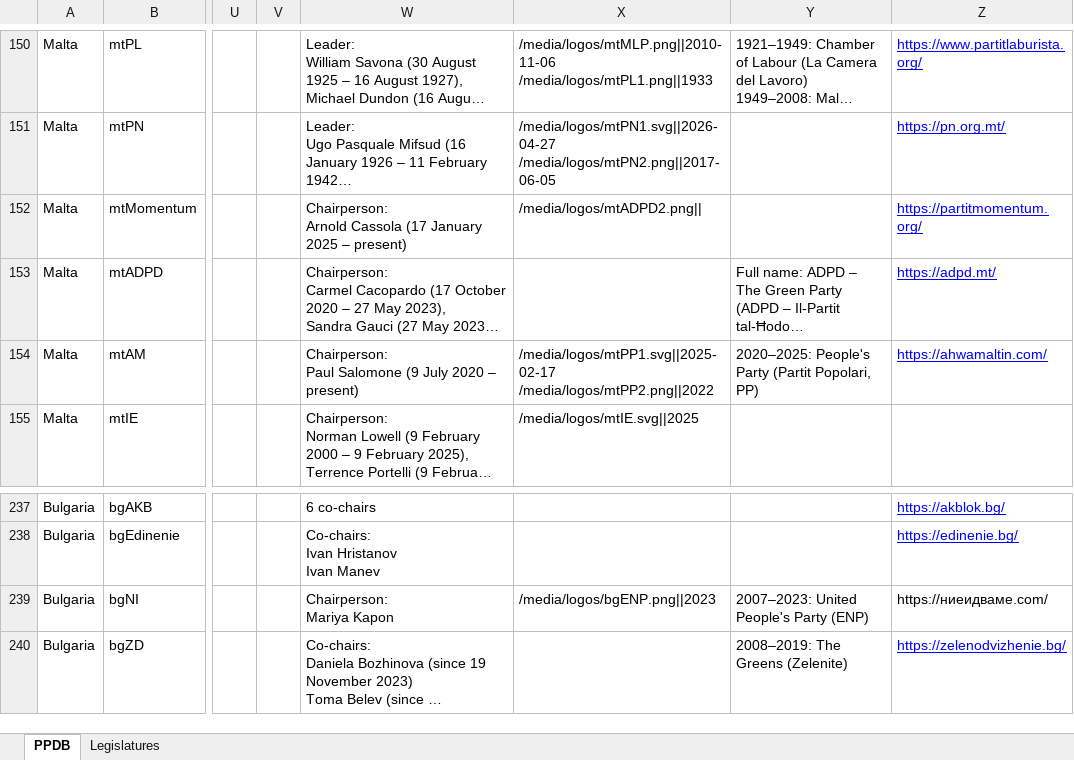
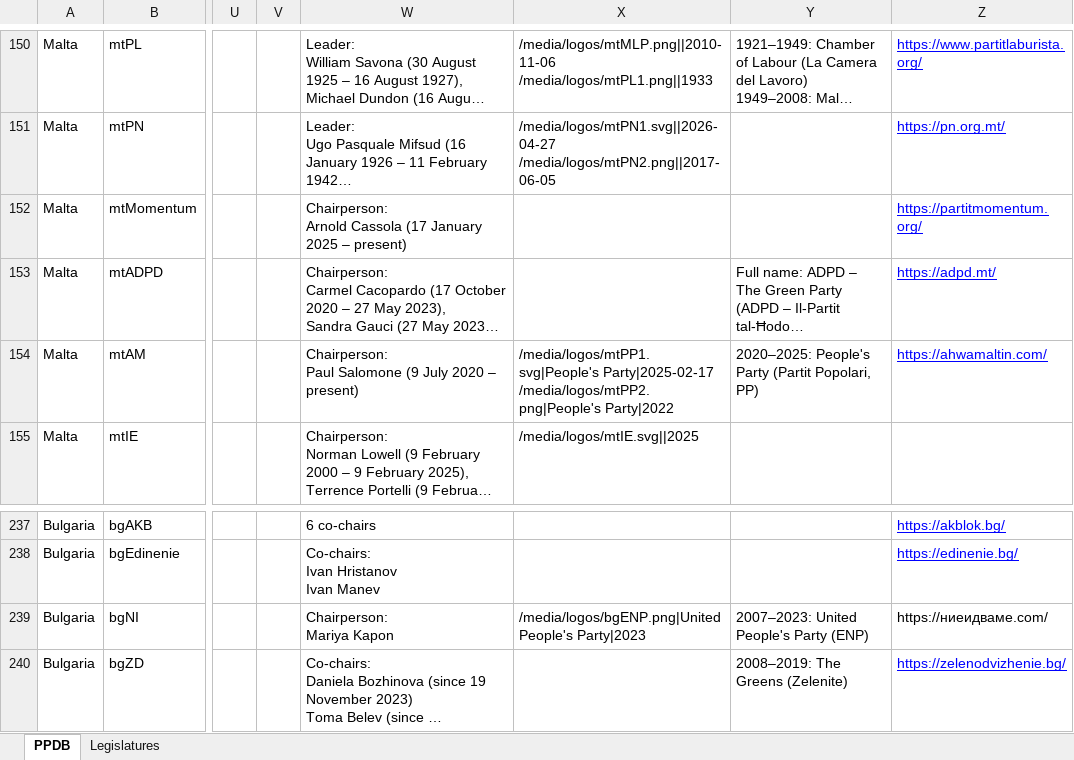
Before and after one commit to PLATELru/ppdb, an Excel workbook: data/PPDB database.xlsx, sheet PPDB, drawn as a sheet; only a part is shown, gaps mark what is left out; long unchanged cells end in …; values as stored, in another font and other column widths than the file's, no borders; charts and pictures not drawn; ↵ is a line break in a cell; the diff names each change by its address in the sheet, - before the commit and + after, or states it on an @@ line.

Commit message:
Add files via upload

```diff
--- a/data/PPDB database.xlsx (sheet PPDB)
+++ b/data/PPDB database.xlsx (sheet PPDB)
-X152: /media/logos/mtADPD2.png||
+X152: (empty)
-X154: /media/logos/mtPP1.svg||2025-02-17 ↵ /media/logos/mtPP2.png||2022
+X154: /media/logos/mtPP1.svg|People's Party|2025-02-17 ↵ /media/logos/mtPP2.png|People's Party|2022
-X239: /media/logos/bgENP.png||2023
+X239: /media/logos/bgENP.png|United People's Party|2023
```
